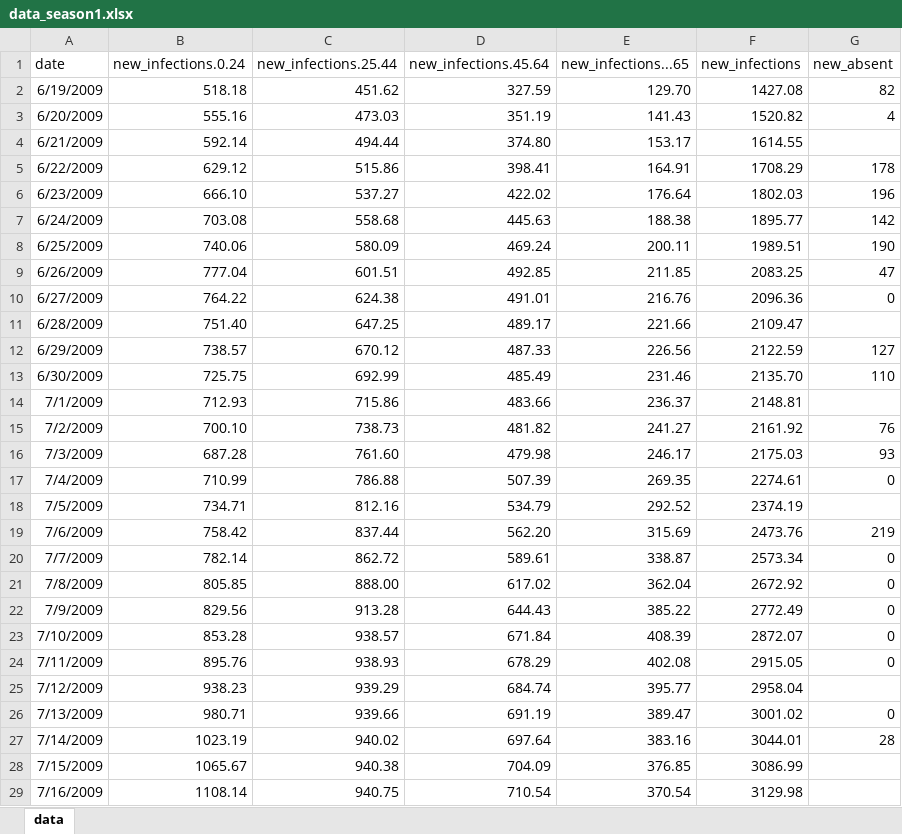
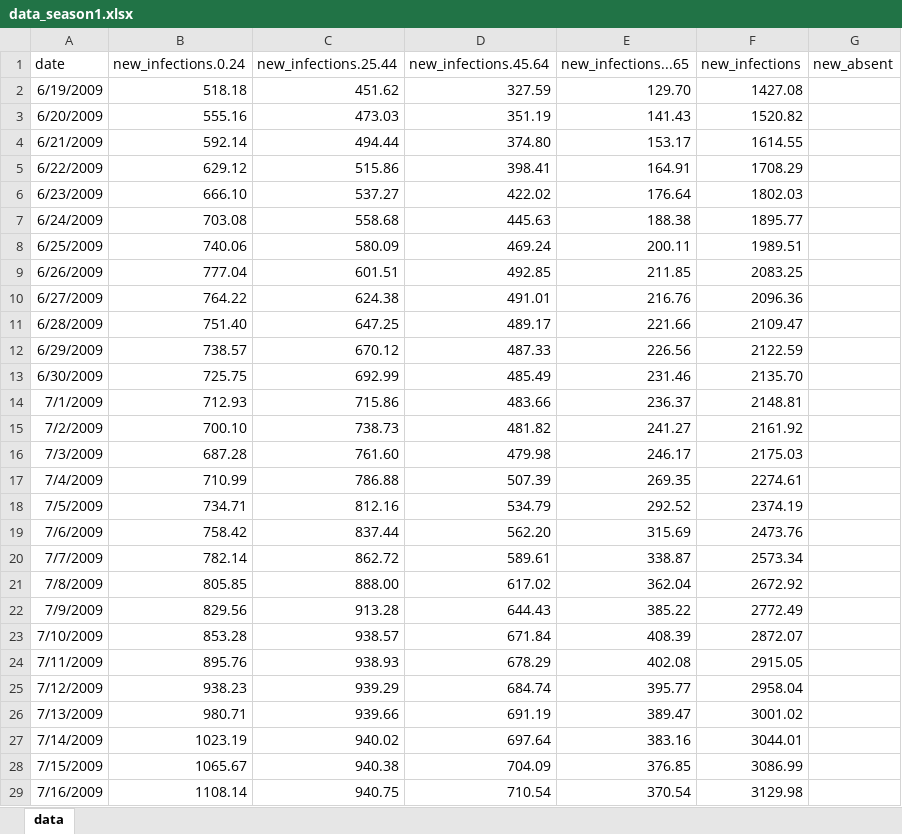
Before and after one commit to Liping-Peng/Influenza_ABM_HK, an Excel workbook: example/data/data_season1.xlsx, sheet data, drawn as a sheet; only a part is shown; values as stored, in another font and other column widths than the file's, no borders; the diff covers the shown part only; the diff names each change by its address in the sheet, - before the commit and + after, or states it on an @@ line.

Commit message:
Add files via upload

```diff
--- a/example/data/data_season1.xlsx (sheet data)
+++ b/example/data/data_season1.xlsx (sheet data)
-G2 (new_absent): 82
+G2 (new_absent): (empty)
-G3 (new_absent): 4
+G3 (new_absent): (empty)
-G5 (new_absent): 178
+G5 (new_absent): (empty)
-G6 (new_absent): 196
+G6 (new_absent): (empty)
-G7 (new_absent): 142
+G7 (new_absent): (empty)
-G8 (new_absent): 190
+G8 (new_absent): (empty)
-G9 (new_absent): 47
+G9 (new_absent): (empty)
-G10 (new_absent): 0
+G10 (new_absent): (empty)
-G12 (new_absent): 127
+G12 (new_absent): (empty)
-G13 (new_absent): 110
+G13 (new_absent): (empty)
-G15 (new_absent): 76
+G15 (new_absent): (empty)
-G16 (new_absent): 93
+G16 (new_absent): (empty)
-G17 (new_absent): 0
+G17 (new_absent): (empty)
-G19 (new_absent): 219
+G19 (new_absent): (empty)
-G20:G24 (new_absent): 0
+G20:G24 (new_absent): (empty)
-G26 (new_absent): 0
+G26 (new_absent): (empty)
-G27 (new_absent): 28
+G27 (new_absent): (empty)
```
Also changed, not shown: 100 edited cells elsewhere in this sheet.
